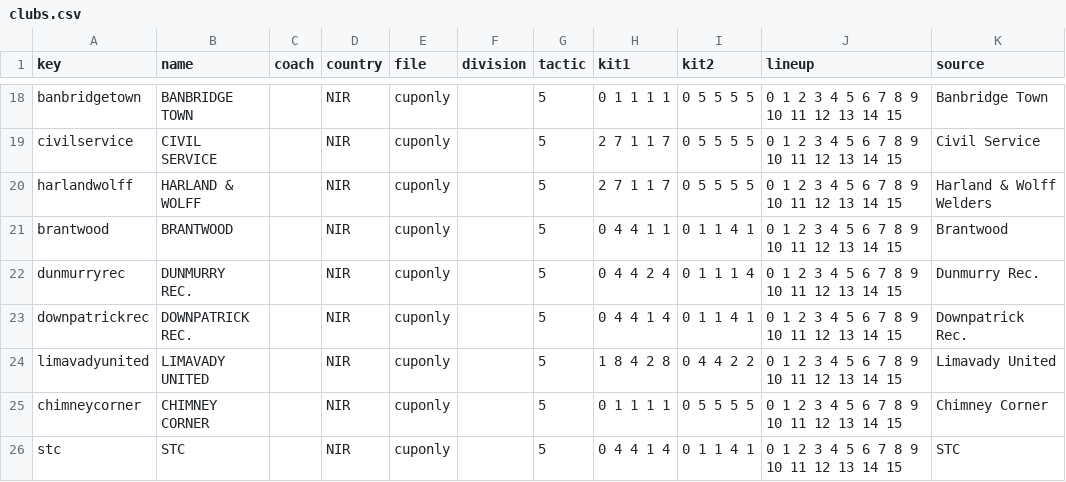
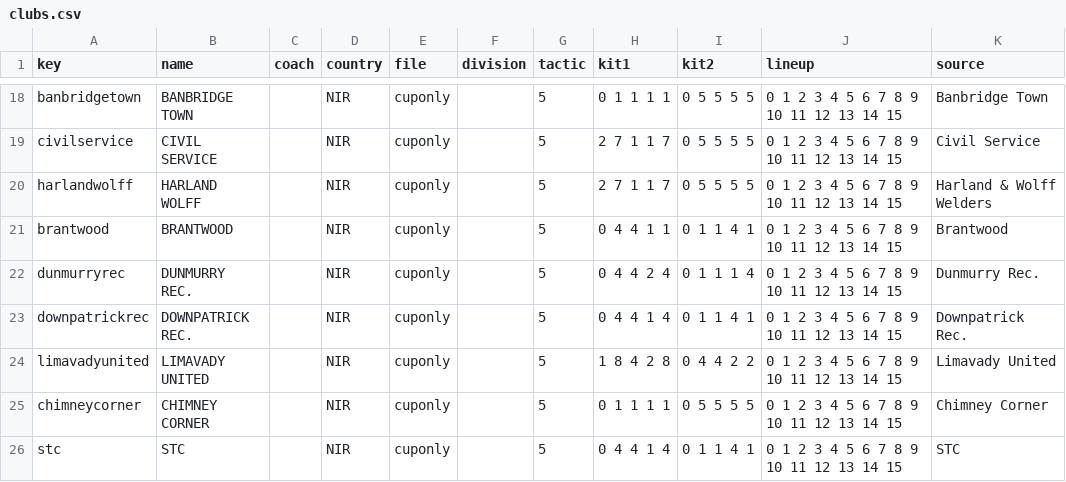
Before and after one commit to aminta/swos-9697-mod, a CSV file: packs/europe-1984-85/nir/clubs.csv, drawn as a sheet; only a part is shown, gaps mark what is left out.

```diff
--- a/packs/europe-1984-85/nir/clubs.csv
+++ b/packs/europe-1984-85/nir/clubs.csv
@@ -19,3 +19,3 @@ banbridgetown,BANBRIDGE TOWN,,NIR,cuponly,,5,0 1 1 1 1,0 5 5 5 5,0 1 2 3 4 5 6 7
 civilservice,CIVIL SERVICE,,NIR,cuponly,,5,2 7 1 1 7,0 5 5 5 5,0 1 2 3 4 5 6 7 8 9 10 11 12 13 14 15,Civil Service
-harlandwolff,HARLAND & WOLFF,,NIR,cuponly,,5,2 7 1 1 7,0 5 5 5 5,0 1 2 3 4 5 6 7 8 9 10 11 12 13 14 15,Harland & Wolff Welders
+harlandwolff,HARLAND WOLFF,,NIR,cuponly,,5,2 7 1 1 7,0 5 5 5 5,0 1 2 3 4 5 6 7 8 9 10 11 12 13 14 15,Harland & Wolff Welders
 brantwood,BRANTWOOD,,NIR,cuponly,,5,0 4 4 1 1,0 1 1 4 1,0 1 2 3 4 5 6 7 8 9 10 11 12 13 14 15,Brantwood
```
Also changed, not shown: 1 other file.
